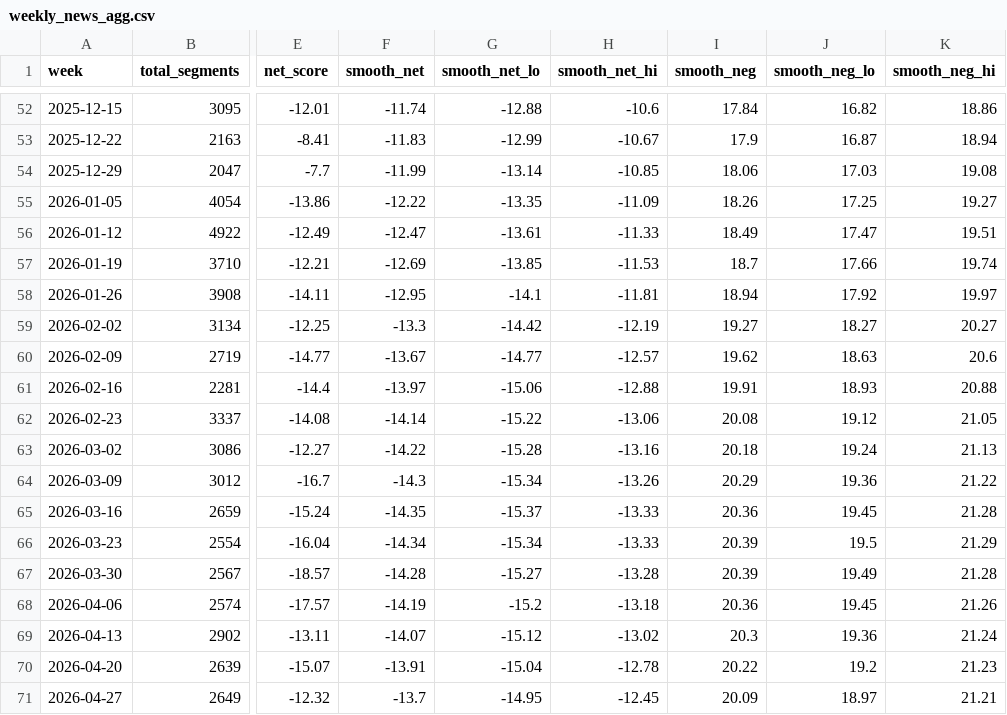
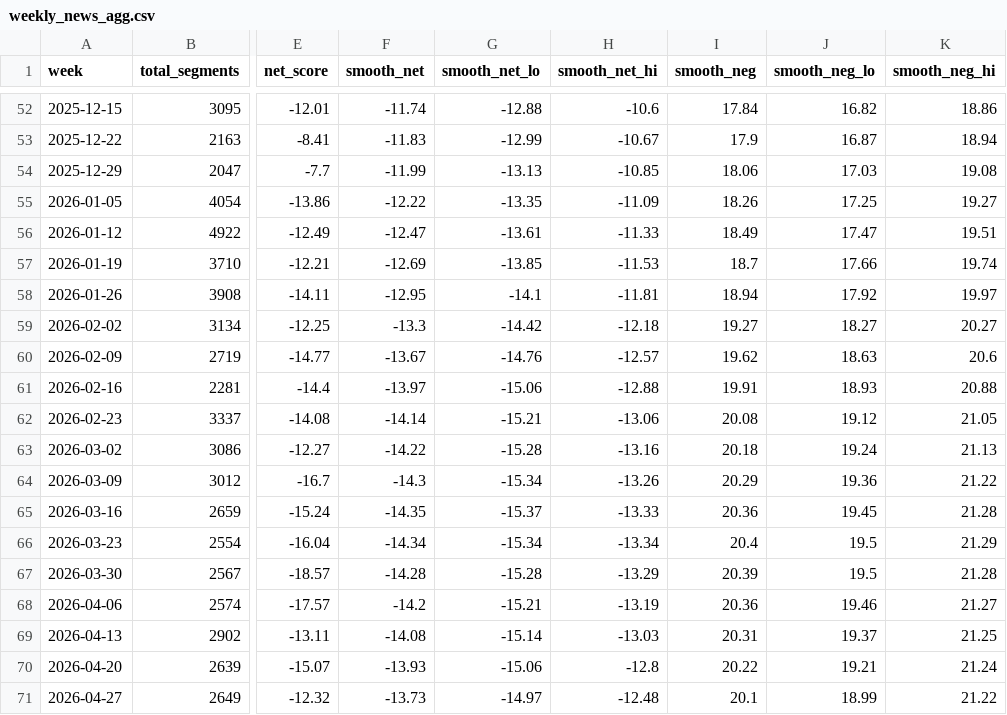
Before and after one commit to kevin-deluca-polisci/coverage-tracker, a CSV file: data/weekly_news_agg.csv, drawn as a sheet; only a part is shown, gaps mark what is left out; the diff covers the shown part only; the diff names each change by its address in the sheet, - before the commit and + after, or states it on an @@ line.

```diff
--- a/data/weekly_news_agg.csv
+++ b/data/weekly_news_agg.csv
-G54 (smooth_net_lo): -13.14
+G54 (smooth_net_lo): -13.13
-H59 (smooth_net_hi): -12.19
+H59 (smooth_net_hi): -12.18
-G60 (smooth_net_lo): -14.77
+G60 (smooth_net_lo): -14.76
-G62 (smooth_net_lo): -15.22
+G62 (smooth_net_lo): -15.21
-H66 (smooth_net_hi): -13.33
+H66 (smooth_net_hi): -13.34
-I66 (smooth_neg): 20.39
+I66 (smooth_neg): 20.4
-G67 (smooth_net_lo): -15.27
+G67 (smooth_net_lo): -15.28
-H67 (smooth_net_hi): -13.28
+H67 (smooth_net_hi): -13.29
-J67 (smooth_neg_lo): 19.49
+J67 (smooth_neg_lo): 19.5
-F68 (smooth_net): -14.19
+F68 (smooth_net): -14.2
-G68 (smooth_net_lo): -15.2
+G68 (smooth_net_lo): -15.21
-H68 (smooth_net_hi): -13.18
+H68 (smooth_net_hi): -13.19
-J68 (smooth_neg_lo): 19.45
+J68 (smooth_neg_lo): 19.46
-K68 (smooth_neg_hi): 21.26
+K68 (smooth_neg_hi): 21.27
-F69 (smooth_net): -14.07
+F69 (smooth_net): -14.08
-G69 (smooth_net_lo): -15.12
+G69 (smooth_net_lo): -15.14
-H69 (smooth_net_hi): -13.02
+H69 (smooth_net_hi): -13.03
-I69 (smooth_neg): 20.3
+I69 (smooth_neg): 20.31
-J69 (smooth_neg_lo): 19.36
+J69 (smooth_neg_lo): 19.37
-K69 (smooth_neg_hi): 21.24
+K69 (smooth_neg_hi): 21.25
-F70 (smooth_net): -13.91
+F70 (smooth_net): -13.93
-G70 (smooth_net_lo): -15.04
+G70 (smooth_net_lo): -15.06
-H70 (smooth_net_hi): -12.78
+H70 (smooth_net_hi): -12.8
-J70 (smooth_neg_lo): 19.2
+J70 (smooth_neg_lo): 19.21
-K70 (smooth_neg_hi): 21.23
+K70 (smooth_neg_hi): 21.24
-F71 (smooth_net): -13.7
+F71 (smooth_net): -13.73
-G71 (smooth_net_lo): -14.95
+G71 (smooth_net_lo): -14.97
-H71 (smooth_net_hi): -12.45
+H71 (smooth_net_hi): -12.48
-I71 (smooth_neg): 20.09
+I71 (smooth_neg): 20.1
-J71 (smooth_neg_lo): 18.97
+J71 (smooth_neg_lo): 18.99
-K71 (smooth_neg_hi): 21.21
+K71 (smooth_neg_hi): 21.22
```
Also changed, not shown: 37 edited cells elsewhere in this file, data/topics_weekly.csv, data/weekly_news.csv, 3 other files.
